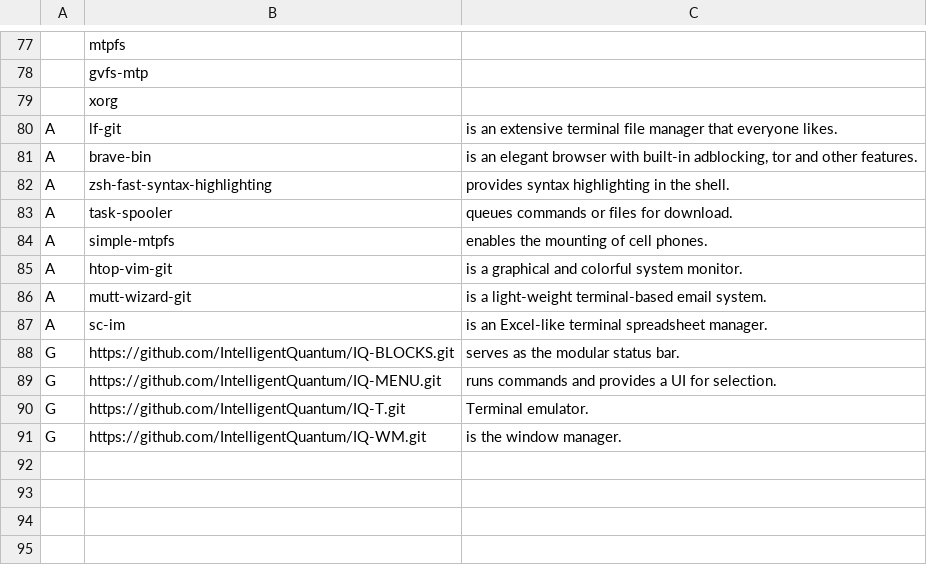
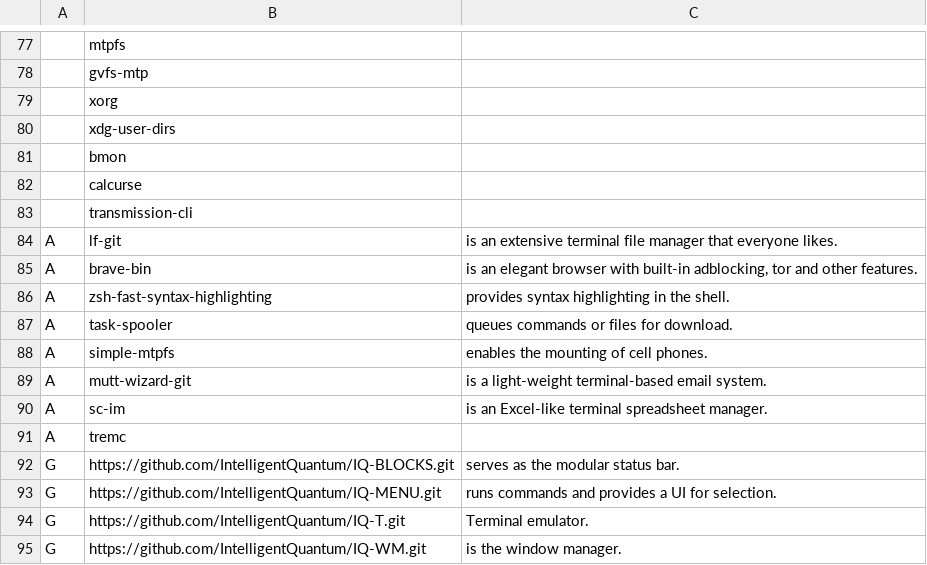
Before and after one commit to IntelligentQuantum/IQScript, a CSV file: Programs.csv, drawn as a sheet; only a part is shown, gaps mark what is left out.

Commit message:
Programs.csv

```diff
--- a/Programs.csv
+++ b/Programs.csv
@@ -79,2 +79,6 @@
 ,xorg,""
+,xdg-user-dirs,""
+,bmon,""
+,calcurse,""
+,transmission-cli,""
 A,lf-git,"is an extensive terminal file manager that everyone likes."
@@ -84,5 +88,5 @@ A,task-spooler,"queues commands or files for download."
 A,simple-mtpfs,"enables the mounting of cell phones."
-A,htop-vim-git,"is a graphical and colorful system monitor."
 A,mutt-wizard-git,"is a light-weight terminal-based email system."
 A,sc-im,"is an Excel-like terminal spreadsheet manager."
+A,tremc,""
 G,https://github.com/IntelligentQuantum/IQ-BLOCKS.git,"serves as the modular status bar."
```
Also changed, not shown: 1 other file.
